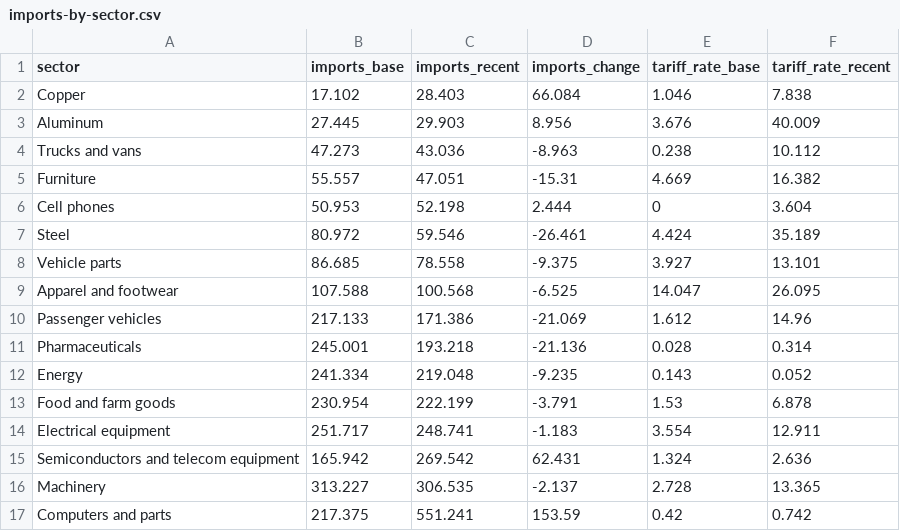
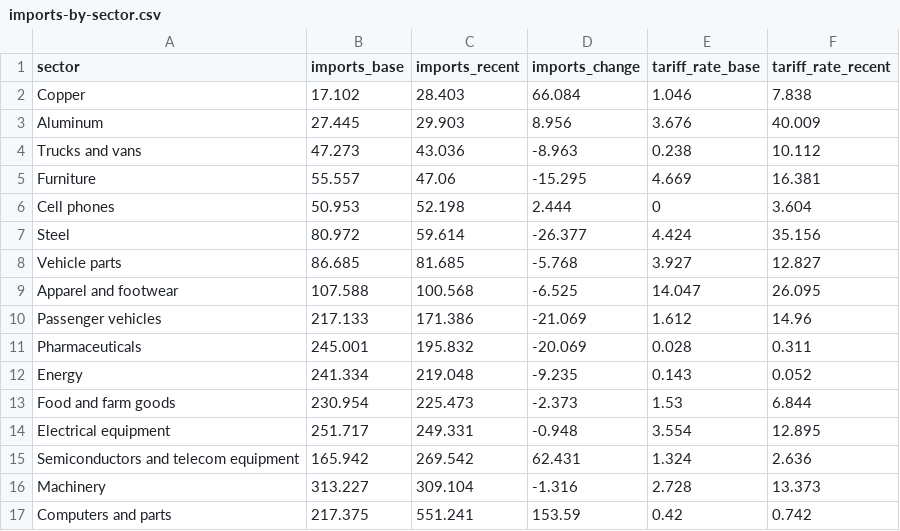
Before and after one commit to nbaulch/nbaulch.github.io, a CSV file: charts/imports-by-sector/output/imports-by-sector.csv, drawn as a sheet.

```diff
--- a/charts/imports-by-sector/output/imports-by-sector.csv
+++ b/charts/imports-by-sector/output/imports-by-sector.csv
@@ -4,14 +4,14 @@ Aluminum,27.445,29.903,8.956,3.676,40.009
 Trucks and vans,47.273,43.036,-8.963,0.238,10.112
-Furniture,55.557,47.051,-15.31,4.669,16.382
+Furniture,55.557,47.06,-15.295,4.669,16.381
 Cell phones,50.953,52.198,2.444,0,3.604
-Steel,80.972,59.546,-26.461,4.424,35.189
-Vehicle parts,86.685,78.558,-9.375,3.927,13.101
+Steel,80.972,59.614,-26.377,4.424,35.156
+Vehicle parts,86.685,81.685,-5.768,3.927,12.827
 Apparel and footwear,107.588,100.568,-6.525,14.047,26.095
 Passenger vehicles,217.133,171.386,-21.069,1.612,14.96
-Pharmaceuticals,245.001,193.218,-21.136,0.028,0.314
+Pharmaceuticals,245.001,195.832,-20.069,0.028,0.311
 Energy,241.334,219.048,-9.235,0.143,0.052
-Food and farm goods,230.954,222.199,-3.791,1.53,6.878
-Electrical equipment,251.717,248.741,-1.183,3.554,12.911
+Food and farm goods,230.954,225.473,-2.373,1.53,6.844
+Electrical equipment,251.717,249.331,-0.948,3.554,12.895
 Semiconductors and telecom equipment,165.942,269.542,62.431,1.324,2.636
-Machinery,313.227,306.535,-2.137,2.728,13.365
+Machinery,313.227,309.104,-1.316,2.728,13.373
 Computers and parts,217.375,551.241,153.59,0.42,0.742
```
Also changed, not shown: charts/goods-balance/data/census_trade_by_category_2026-08-01.csv, charts/goods-balance/output/goods-balance.csv, 4 other files.
